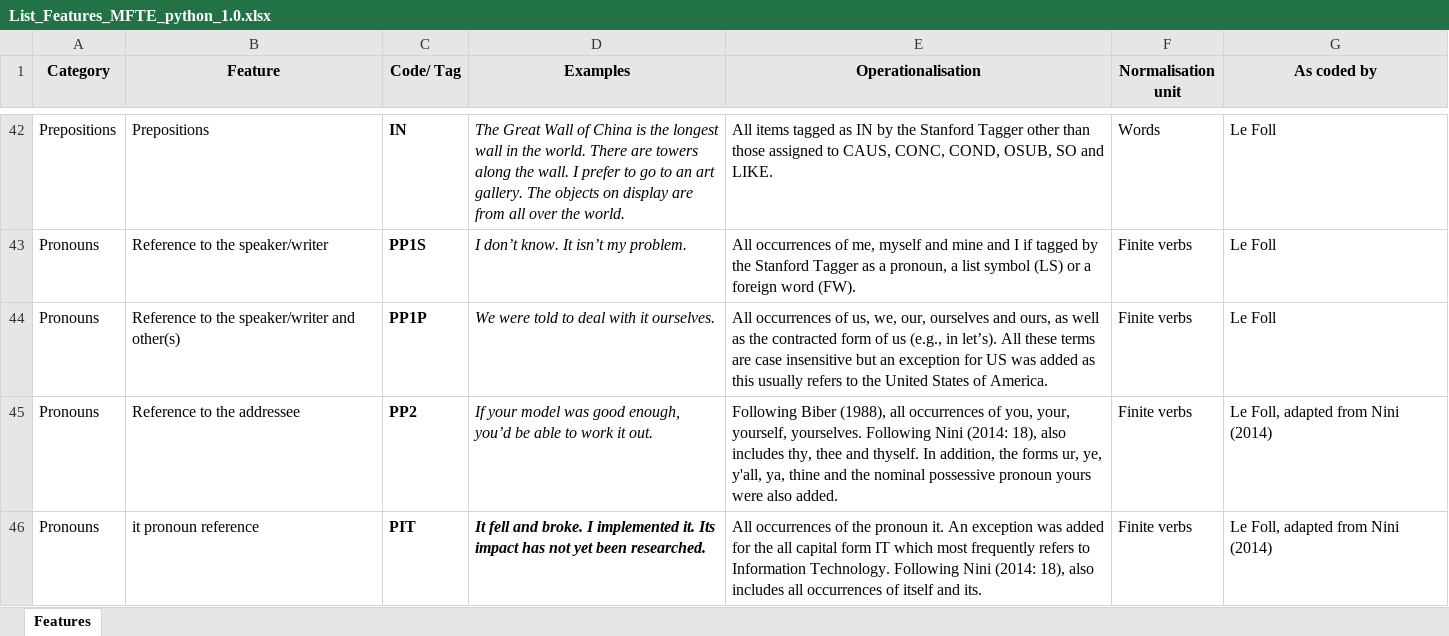
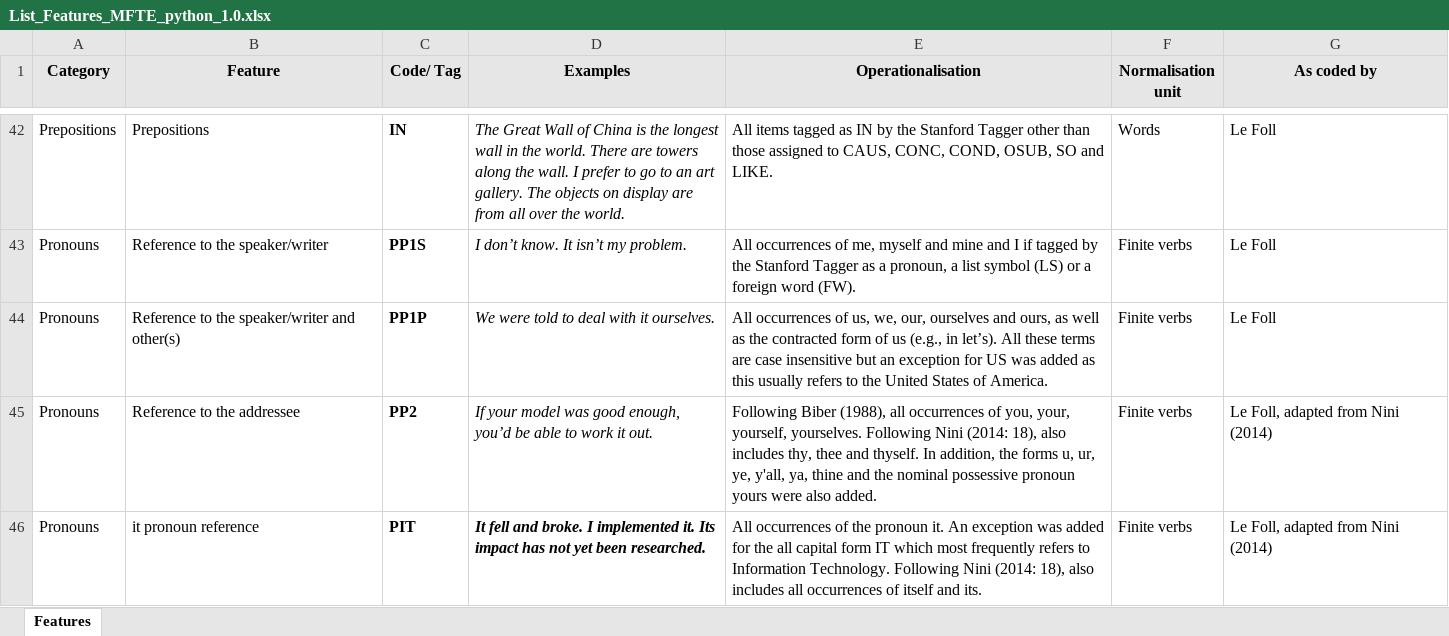
Before and after one commit to mshakirDr/MFTE, an Excel workbook: List_Features_MFTE_python_1.0.xlsx, sheet Features, drawn as a sheet; only a part is shown, gaps mark what is left out; values as stored, in another font and other column widths than the file's, no borders; charts and pictures and table styles not drawn; the diff covers the shown part only; the diff names each change by its address in the sheet, - before the commit and + after, or states it on an @@ line.

Commit message:
Minor fixes to several regex
Corrected various minor issues and updated the feature table accordingly.

```diff
--- a/List_Features_MFTE_python_1.0.xlsx (sheet Features)
+++ b/List_Features_MFTE_python_1.0.xlsx (sheet Features)
-E45 (Operationalisation): …the forms ur, ye,…
+E45 (Operationalisation): …the forms u, ur, ye,…
```
Also changed, not shown: 6 edited cells elsewhere in this sheet, 1 other file.
